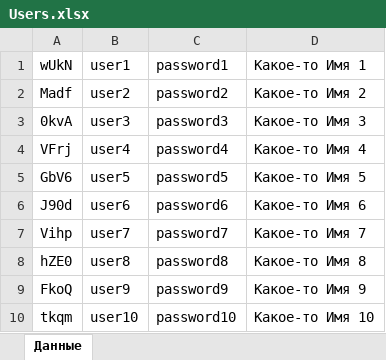
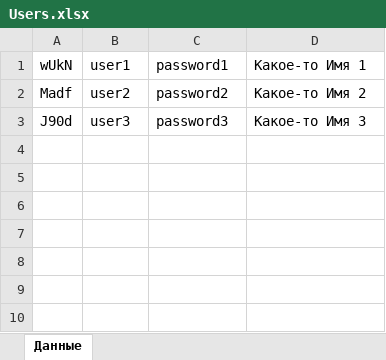
Before and after one commit to M4dOS/TaskManager, an Excel workbook: data/Users.xlsx, sheet Данные, drawn as a sheet; values as stored, in another font and other column widths than the file's, no borders; removed rows and columns are numbered as before the commit, all else as after; the diff names each change by its address in the sheet, - before the commit and + after, or states it on an @@ line.

```diff
--- a/data/Users.xlsx (sheet Данные)
+++ b/data/Users.xlsx (sheet Данные)
-row 3: 0kvA | user3 | password3 | Какое-то Имя 3
-row 4: VFrj | user4 | password4 | Какое-то Имя 4
-row 5: GbV6 | user5 | password5 | Какое-то Имя 5
-B3 (user1): user6
+B3 (user1): user3
-C3 (password1): password6
+C3 (password1): password3
-D3 (Какое-то Имя 1): Какое-то Имя 6
+D3 (Какое-то Имя 1): Какое-то Имя 3
-row 7: Vihp | user7 | password7 | Какое-то Имя 7
-row 8: hZE0 | user8 | password8 | Какое-то Имя 8
-row 9: FkoQ | user9 | password9 | Какое-то Имя 9
-row 10: tkqm | user10 | password10 | Какое-то Имя 10
```
Also changed, not shown: 10 other files.
